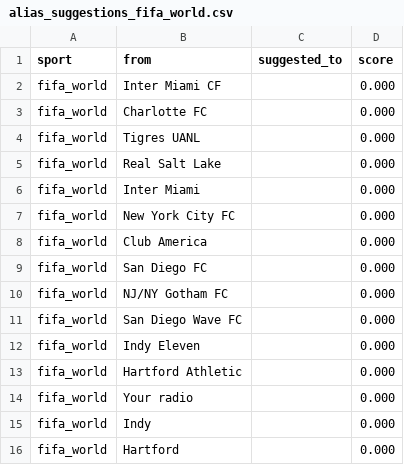
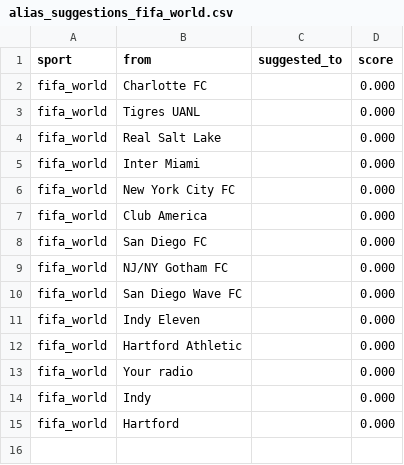
Before and after one commit to cterpening/What_Channel_Is_The_Game, a CSV file: alias_suggestions_fifa_world.csv, drawn as a sheet.

```diff
--- a/alias_suggestions_fifa_world.csv
+++ b/alias_suggestions_fifa_world.csv
@@ -1,3 +1,2 @@
 sport,from,suggested_to,score
-fifa_world,Inter Miami CF,,0.000
 fifa_world,Charlotte FC,,0.000
```
Also changed, not shown: alias_suggestions_epl.csv, alias_suggestions_mlb.csv, 4 other files.
